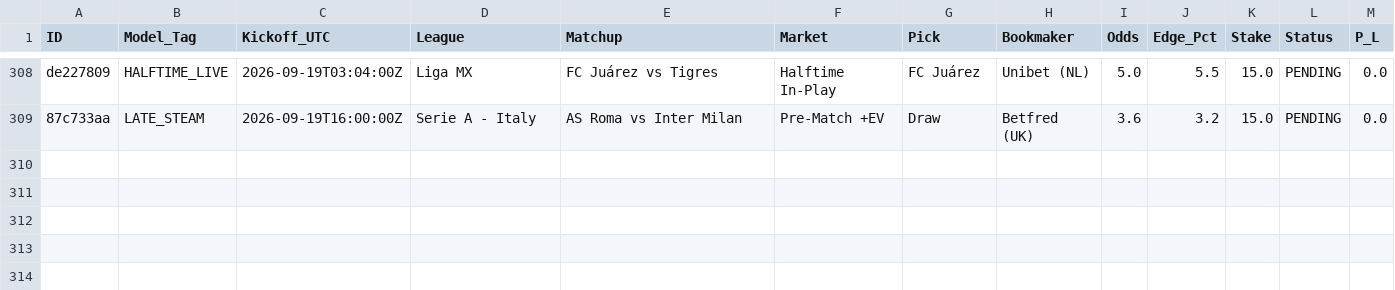
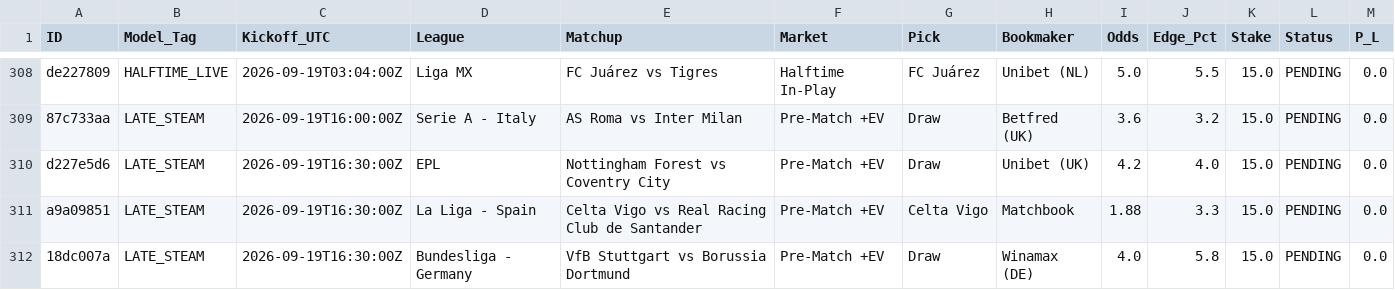
Before and after one commit to Potznit/Ai-terminal, a CSV file: paper_trades.csv, drawn as a sheet; only a part is shown, gaps mark what is left out; the diff names each change by its address in the sheet, - before the commit and + after, or states it on an @@ line.

Commit message:
Automated paper_trades sync [skip ci] [skip railway]

```diff
--- a/paper_trades.csv
+++ b/paper_trades.csv
+row 310: d227e5d6 | LATE_STEAM | 2026-09-19T16:30:00Z | EPL | Nottingham Forest vs Coventry City | Pre-Match +EV | Draw | Unibet (UK) | 4.2 | 4.0 | 15.0 | PENDING | 0.0
+row 311: a9a09851 | LATE_STEAM | 2026-09-19T16:30:00Z | La Liga - Spain | Celta Vigo vs Real Racing Club de Santander | Pre-Match +EV | Celta Vigo | Matchbook | 1.88 | 3.3 | 15.0 | PENDING | 0.0
+row 312: 18dc007a | LATE_STEAM | 2026-09-19T16:30:00Z | Bundesliga - Germany | VfB Stuttgart vs Borussia Dortmund | Pre-Match +EV | Draw | Winamax (DE) | 4.0 | 5.8 | 15.0 | PENDING | 0.0
```
